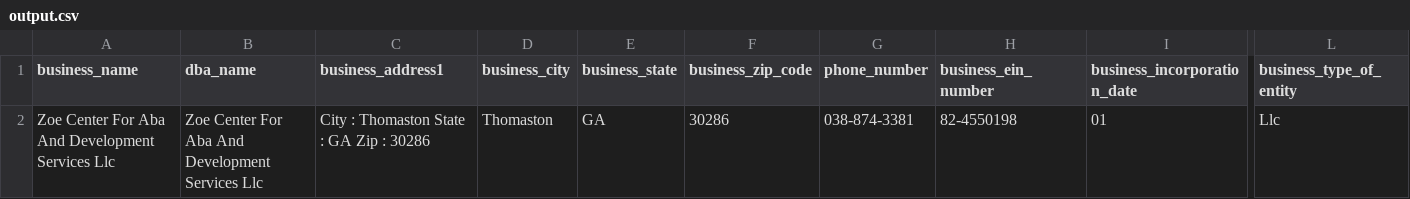
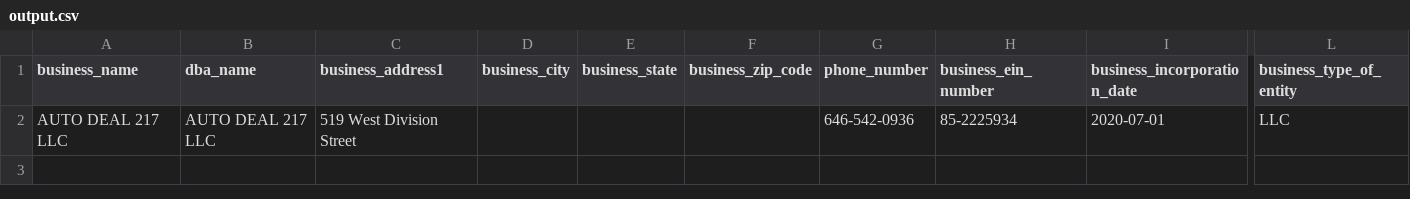
Before and after one commit to Fusiontecz-Solutions/Nitro, a CSV file: output.csv, drawn as a sheet; only a part is shown, gaps mark what is left out; removed rows and columns are numbered as before the commit, all else as after; rows hold the shown columns only; the diff names each change by its address in the sheet, - before the commit and + after, or states it on an @@ line.

```diff
--- a/output.csv
+++ b/output.csv
-row 2: Zoe Center For Aba And Development Services Llc | Zoe Center For Aba And Development Services Llc | City : Thomaston State : GA Zip : 30286 | Thomaston | GA | 30286 | 038-874-3381 | 82-4550198 | 01 | Llc
+row 2: AUTO DEAL 217 LLC | AUTO DEAL 217 LLC | 519 West Division Street |  |  |  | 646-542-0936 | 85-2225934 | 2020-07-01 | LLC
```
Also changed, not shown: 5 other files.
